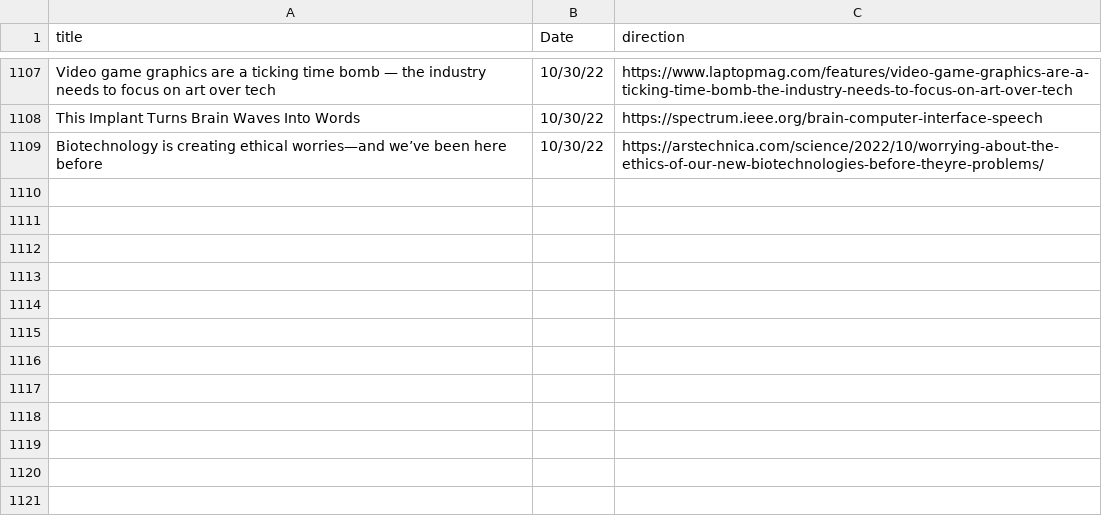
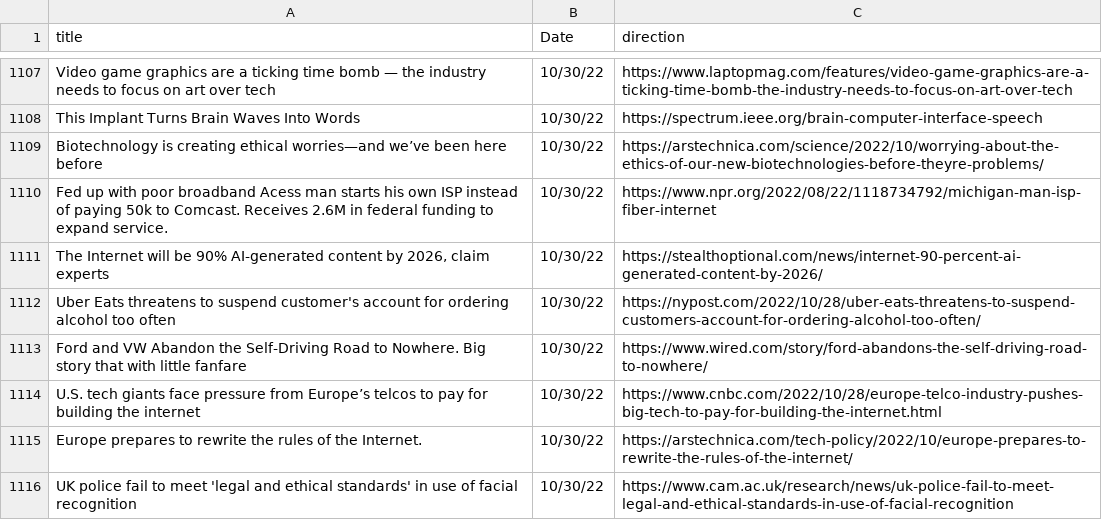
Before and after one commit to jesusyanez/Reddit-scraper-to-html-table, a CSV file: data/techline_data.csv, drawn as a sheet; only a part is shown, gaps mark what is left out; the diff names each change by its address in the sheet, - before the commit and + after, or states it on an @@ line.

```diff
--- a/data/techline_data.csv
+++ b/data/techline_data.csv
+row 1110: Fed up with poor broadband Acess man starts his own ISP instead of paying 50k to Comcast. Receives 2.6M in federal funding to expand service. | 10/30/22 | https://www.npr.org/2022/08/22/1118734792/michigan-man-isp-fiber-internet
+row 1111: The Internet will be 90% AI-generated content by 2026, claim experts | 10/30/22 | https://stealthoptional.com/news/internet-90-percent-ai-generated-content-by-2026/
+row 1112: Uber Eats threatens to suspend customer's account for ordering alcohol too often | 10/30/22 | https://nypost.com/2022/10/28/uber-eats-threatens-to-suspend-customers-account-for-ordering-alcohol-too-often/
+row 1113: Ford and VW Abandon the Self-Driving Road to Nowhere. Big story that with little fanfare | 10/30/22 | https://www.wired.com/story/ford-abandons-the-self-driving-road-to-nowhere/
+row 1114: U.S. tech giants face pressure from Europe’s telcos to pay for building the internet | 10/30/22 | https://www.cnbc.com/2022/10/28/europe-telco-industry-pushes-big-tech-to-pay-for-building-the-internet.html
+row 1115: Europe prepares to rewrite the rules of the Internet. | 10/30/22 | https://arstechnica.com/tech-policy/2022/10/europe-prepares-to-rewrite-the-rules-of-the-internet/
+row 1116: UK police fail to meet 'legal and ethical standards' in use of facial recognition | 10/30/22 | https://www.cam.ac.uk/research/news/uk-police-fail-to-meet-legal-and-ethical-standards-in-use-of-facial-recognition
```
Also changed, not shown: data/reddit_submissions.csv.
